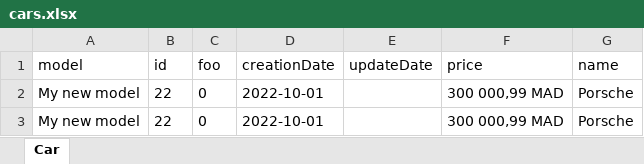
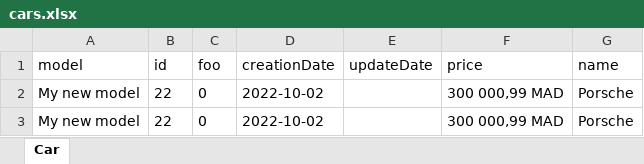
Before and after one commit to BelmoMusta/excel-import-export, an Excel workbook: cars.xlsx, sheet Car, drawn as a sheet; values as stored, in another font and other column widths than the file's, no borders; the diff names each change by its address in the sheet, - before the commit and + after, or states it on an @@ line.

```diff
--- a/cars.xlsx (sheet Car)
+++ b/cars.xlsx (sheet Car)
-D2:D3 (creationDate): 2022-10-01
+D2:D3 (creationDate): 2022-10-02
```
Also changed, not shown: 14 other files.
